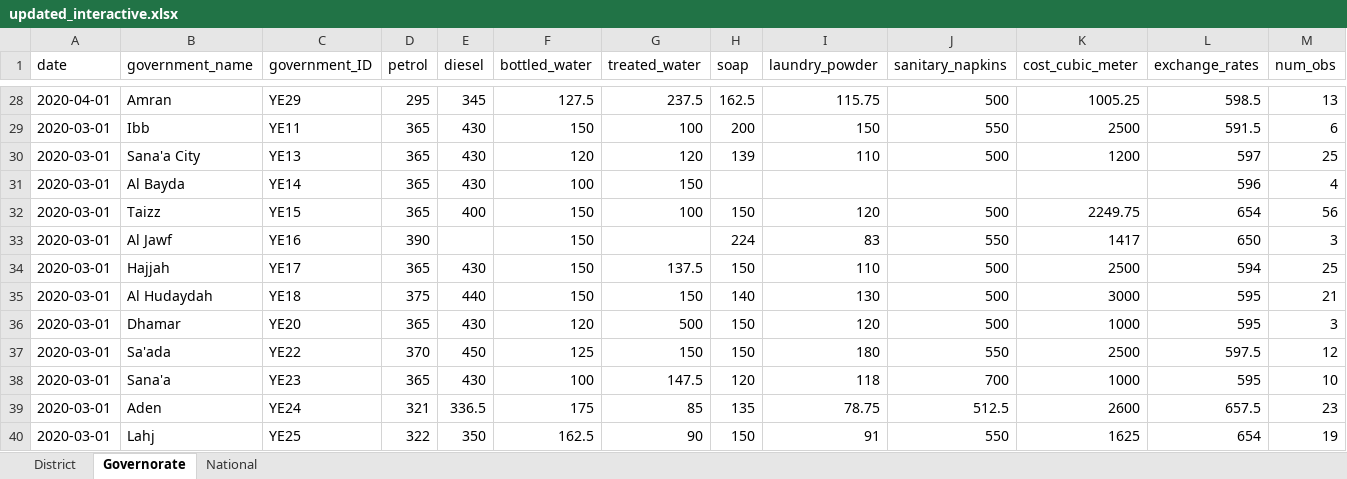
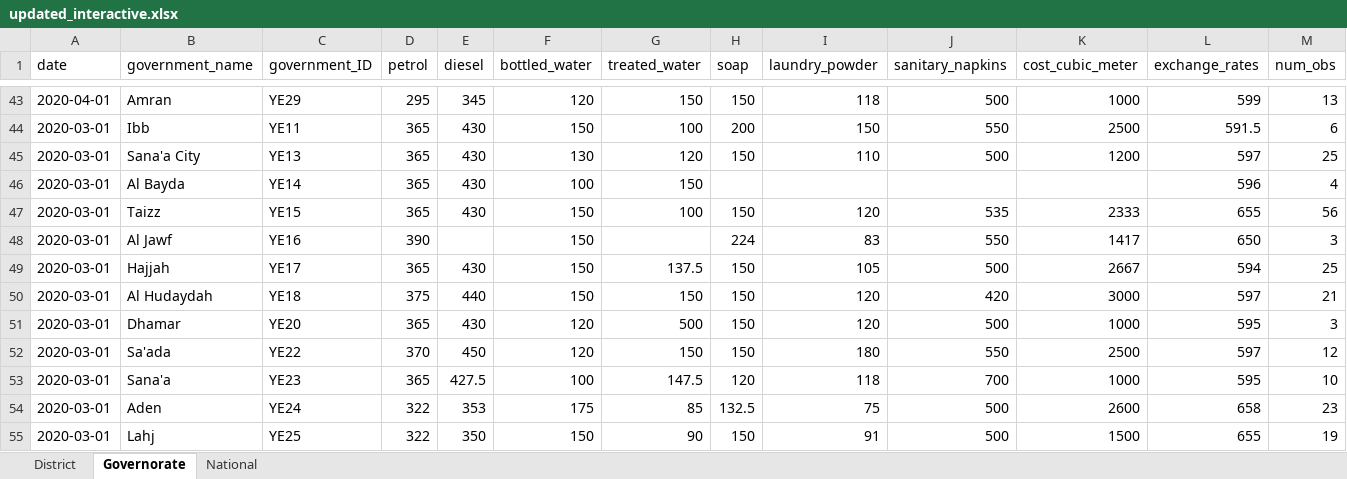
Before and after one commit to NaFerr/JMMI_Interactive, an Excel workbook: data/updated_interactive.xlsx, sheet Governorate, drawn as a sheet; only a part is shown, gaps mark what is left out; values as stored, in another font and other column widths than the file's, no borders; addresses are those after the commit; the diff covers the shown part only; the diff names each change by its address in the sheet, - before the commit and + after, or states it on an @@ line.

```diff
--- a/data/updated_interactive.xlsx (sheet Governorate)
+++ b/data/updated_interactive.xlsx (sheet Governorate)
-F43 (bottled_water): 127.5
+F43 (bottled_water): 120
-G43 (treated_water): 237.5
+G43 (treated_water): 150
-H43 (soap): 162.5
+H43 (soap): 150
-I43 (laundry_powder): 115.75
+I43 (laundry_powder): 118
-K43 (cost_cubic_meter): 1005.25
+K43 (cost_cubic_meter): 1000
-L43 (exchange_rates): 598.5
+L43 (exchange_rates): 599
-F45 (bottled_water): 120
+F45 (bottled_water): 130
-H45 (soap): 139
+H45 (soap): 150
-E47 (diesel): 400
+E47 (diesel): 430
-J47 (sanitary_napkins): 500
+J47 (sanitary_napkins): 535
-K47 (cost_cubic_meter): 2249.75
+K47 (cost_cubic_meter): 2333
-L47 (exchange_rates): 654
+L47 (exchange_rates): 655
-I49 (laundry_powder): 110
+I49 (laundry_powder): 105
-K49 (cost_cubic_meter): 2500
+K49 (cost_cubic_meter): 2667
-H50 (soap): 140
+H50 (soap): 150
-I50 (laundry_powder): 130
+I50 (laundry_powder): 120
-J50 (sanitary_napkins): 500
+J50 (sanitary_napkins): 420
-L50 (exchange_rates): 595
+L50 (exchange_rates): 597
-F52 (bottled_water): 125
+F52 (bottled_water): 120
-L52 (exchange_rates): 597.5
+L52 (exchange_rates): 597
-E53 (diesel): 430
+E53 (diesel): 427.5
-D54 (petrol): 321
+D54 (petrol): 322
-E54 (diesel): 336.5
+E54 (diesel): 353
-H54 (soap): 135
+H54 (soap): 132.5
-I54 (laundry_powder): 78.75
+I54 (laundry_powder): 75
-J54 (sanitary_napkins): 512.5
+J54 (sanitary_napkins): 500
-L54 (exchange_rates): 657.5
+L54 (exchange_rates): 658
-F55 (bottled_water): 162.5
+F55 (bottled_water): 150
-J55 (sanitary_napkins): 550
+J55 (sanitary_napkins): 500
-K55 (cost_cubic_meter): 1625
+K55 (cost_cubic_meter): 1500
-L55 (exchange_rates): 654
+L55 (exchange_rates): 655
```
Also changed, not shown: 36 added rows, 21 removed rows and 1113 edited cells elsewhere in this sheet, sheet District, sheet National, 19 other files.
